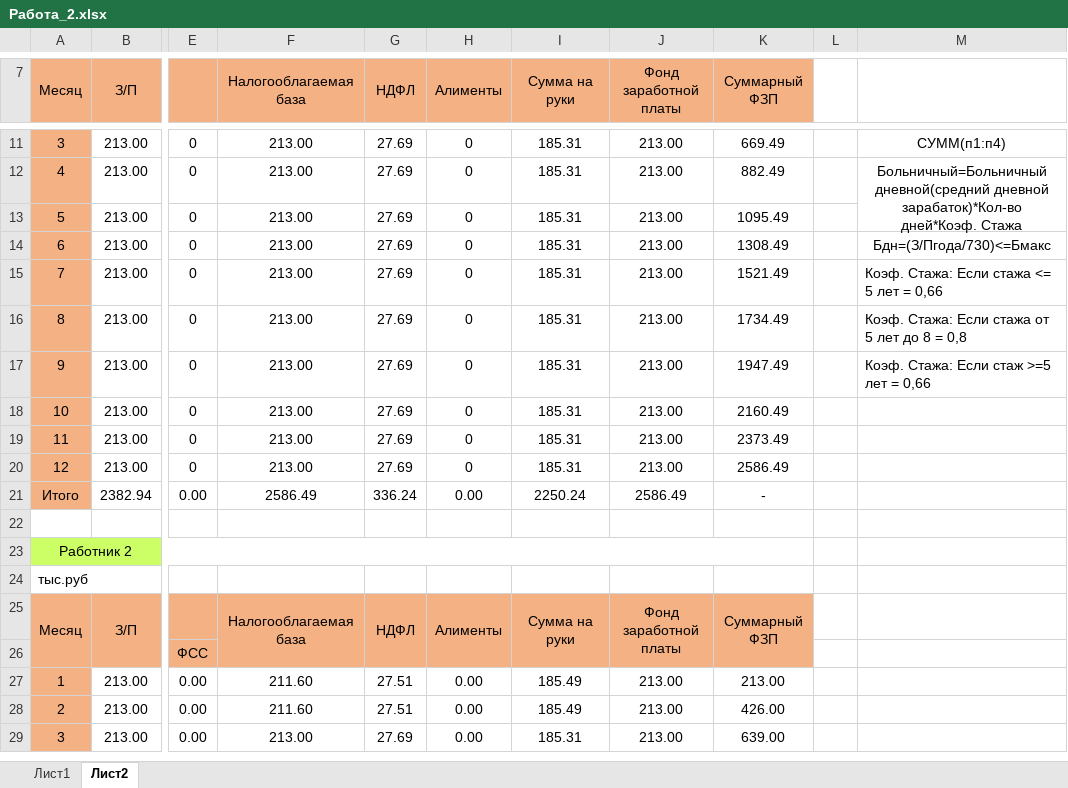
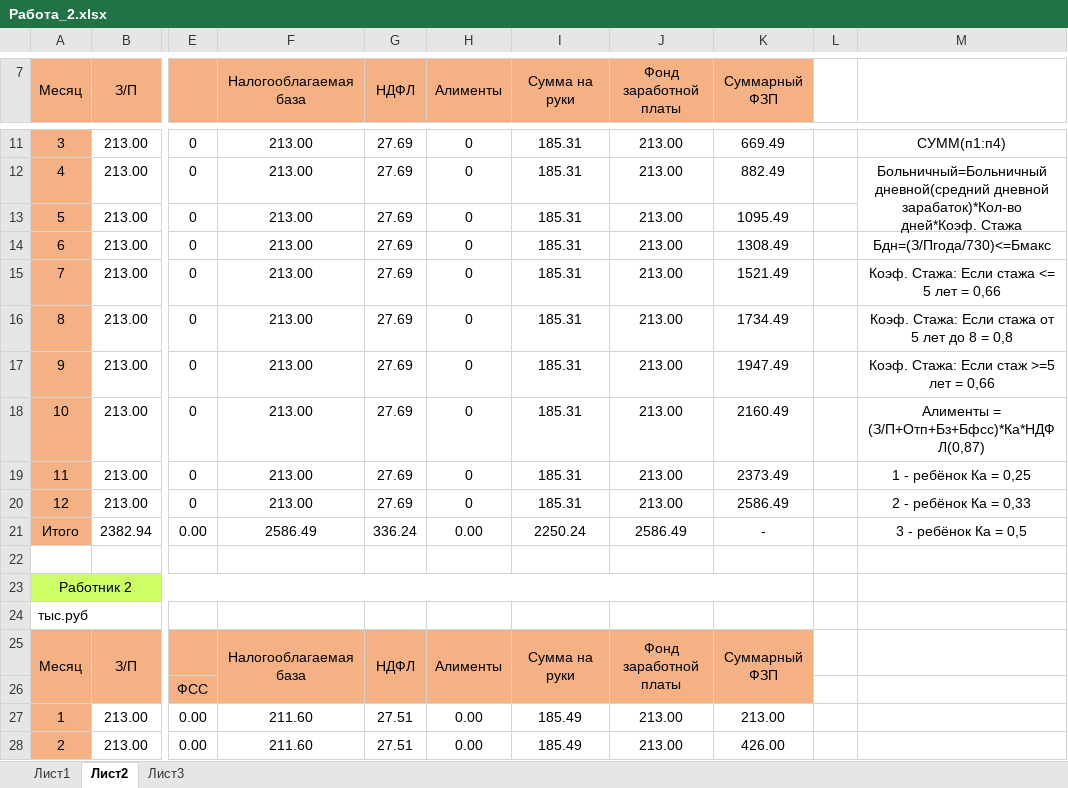
Before and after one commit to Kain-Deterick/Unic, an Excel workbook: 5 семак/Экономика предприятия/Работа_2.xlsx, sheet Лист2, drawn as a sheet; only a part is shown, gaps mark what is left out; the shorter side is filled out with more unchanged rows; values as stored, in another font and other column widths than the file's, no borders; the diff covers the shown part only; the diff names each change by its address in the sheet, - before the commit and + after, or states it on an @@ line.

```diff
--- a/5 семак/Экономика предприятия/Работа_2.xlsx (sheet Лист2)
+++ b/5 семак/Экономика предприятия/Работа_2.xlsx (sheet Лист2)
+sheet tab: Лист3
-M15:M17 alignment: left
+M15:M17 alignment: center
-M18: (empty)
+M18: Алименты = (З/П+Отп+Бз+Бфсс)*Ка*НДФЛ(0,87)
-M19: (empty)
+M19: 1 - ребёнок Ка = 0,25
-M20: (empty)
+M20: 2 - ребёнок Ка = 0,33
-M21: (empty)
+M21: 3 - ребёнок Ка = 0,5
```
Also changed, not shown: 55 added rows elsewhere in this sheet, sheet Лист1, 5 семак/Экономика предприятия/Расчет амортизации основных фондов.xlsx, 32 other files.
